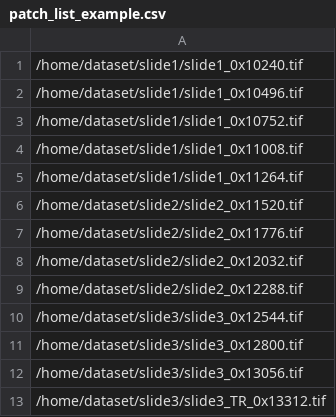
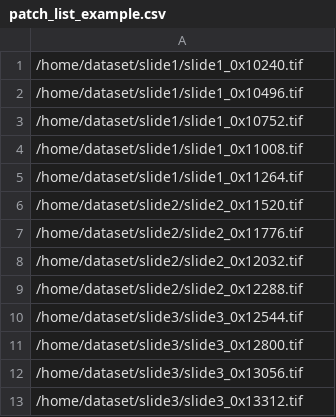
Before and after one commit to hvcl/Deep-Manifold-Contrastive-Learning, a CSV file: CSV File example/patch_list_example.csv, drawn as a sheet.

Commit message:
Add files via upload

```diff
--- a/CSV File example/patch_list_example.csv
+++ b/CSV File example/patch_list_example.csv
@@ -12,2 +12,2 @@
 /home/dataset/slide3/slide3_0x13056.tif
-/home/dataset/slide3/slide3_TR_0x13312.tif
+/home/dataset/slide3/slide3_0x13312.tif
```
